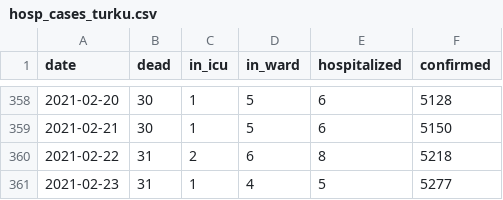
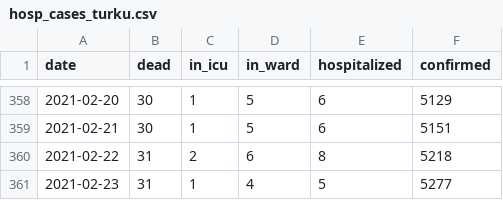
Before and after one commit to kausaltech/reina-model, a CSV file: data/hosp_cases_turku.csv, drawn as a sheet; only a part is shown, gaps mark what is left out; the diff covers the shown part only.

```diff
--- a/data/hosp_cases_turku.csv
+++ b/data/hosp_cases_turku.csv
@@ -358,3 +358,3 @@ date,dead,in_icu,in_ward,hospitalized,confirmed
-2021-02-20,30,1,5,6,5128
-2021-02-21,30,1,5,6,5150
+2021-02-20,30,1,5,6,5129
+2021-02-21,30,1,5,6,5151
 2021-02-22,31,2,6,8,5218
```
Also changed, not shown: 9 added rows and 37 edited cells elsewhere in this file.
